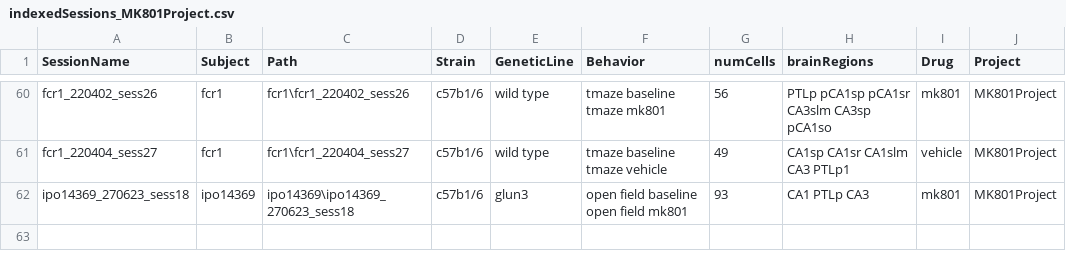
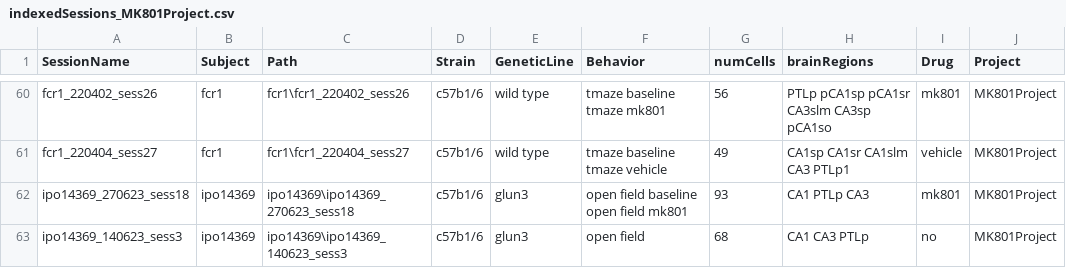
Before and after one commit to abadpablo/MK801Project, a CSV file: indexedSessions_MK801Project.csv, drawn as a sheet; only a part is shown, gaps mark what is left out.

Commit message:
Added Session: IPO14369_140623_sess3

```diff
--- a/indexedSessions_MK801Project.csv
+++ b/indexedSessions_MK801Project.csv
@@ -62 +62,2 @@ fcr1_220404_sess27,fcr1,fcr1\fcr1_220404_sess27,c57b1/6,wild type,tmaze baseline
 ipo14369_270623_sess18,ipo14369,ipo14369\ipo14369_270623_sess18,c57b1/6,glun3,open field baseline open field mk801,93,CA1 PTLp CA3,mk801,MK801Project
+ipo14369_140623_sess3,ipo14369,ipo14369\ipo14369_140623_sess3,c57b1/6,glun3,open field,68,CA1 CA3 PTLp,no,MK801Project
```
